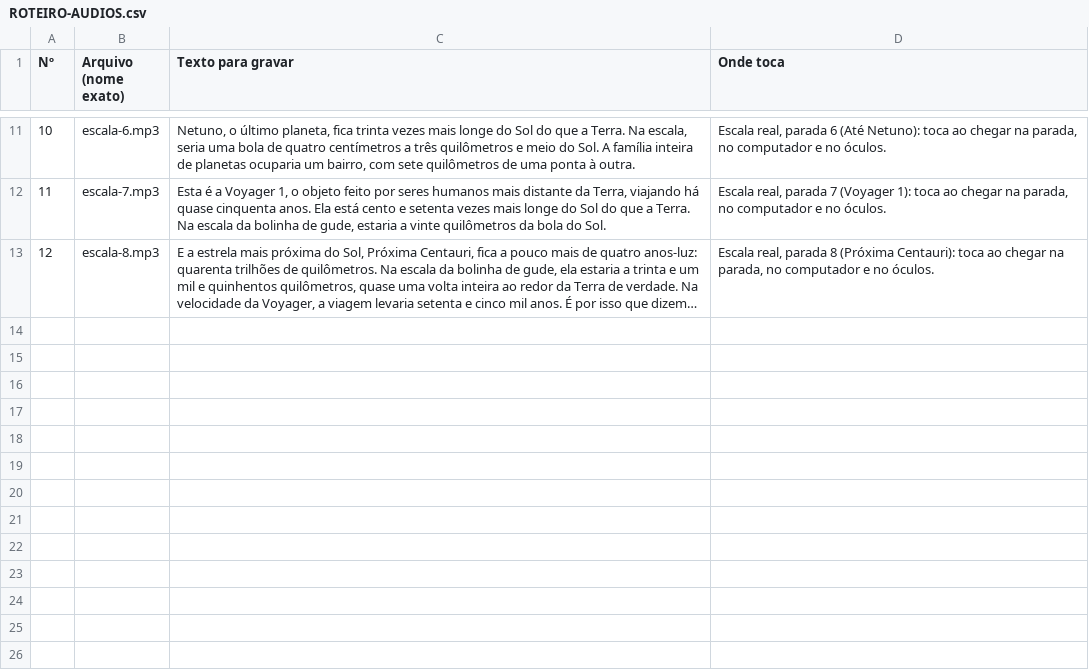
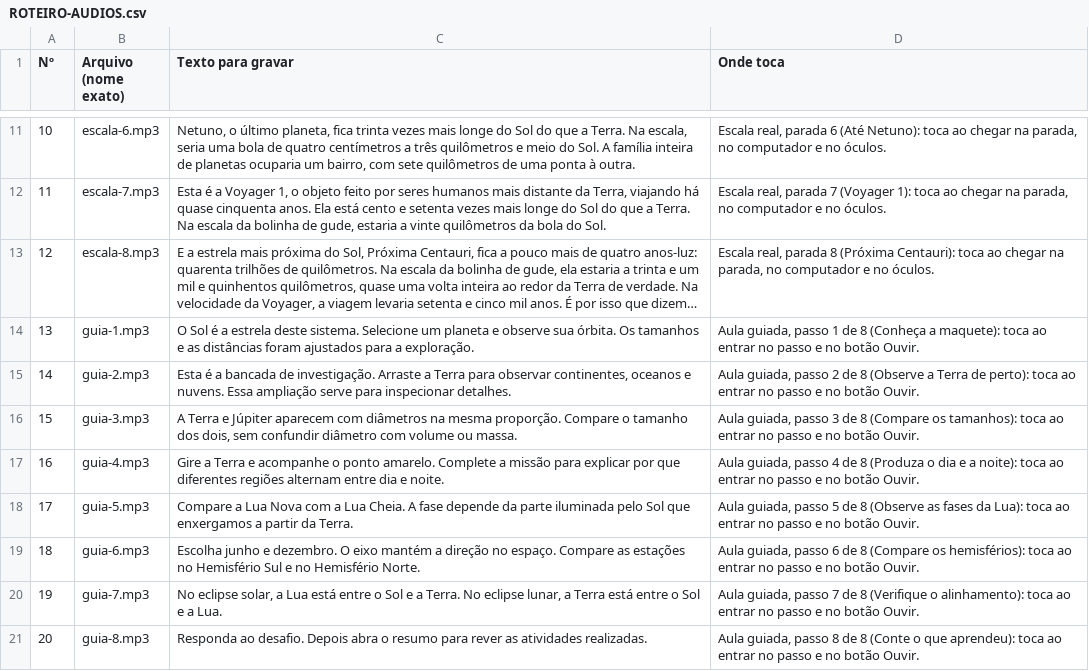
Before and after one commit to Newpc-Alan/portal-360-vr, a CSV file: apps/sistema-solar/ROTEIRO-AUDIOS.csv, drawn as a sheet; only a part is shown, gaps mark what is left out; long unchanged cells end in …; the diff names each change by its address in the sheet, - before the commit and + after, or states it on an @@ line.

```diff
--- a/apps/sistema-solar/ROTEIRO-AUDIOS.csv
+++ b/apps/sistema-solar/ROTEIRO-AUDIOS.csv
+row 14: 13 | guia-1.mp3 | O Sol é a estrela deste sistema. Selecione um planeta e observe sua órbita. Os tamanhos e as distâncias foram ajustados para a exploração. | Aula guiada, passo 1 de 8 (Conheça a maquete): toca ao entrar no passo e no botão Ouvir.
+row 15: 14 | guia-2.mp3 | Esta é a bancada de investigação. Arraste a Terra para observar continentes, oceanos e nuvens. Essa ampliação serve para inspecionar detalhes. | Aula guiada, passo 2 de 8 (Observe a Terra de perto): toca ao entrar no passo e no botão Ouvir.
+row 16: 15 | guia-3.mp3 | A Terra e Júpiter aparecem com diâmetros na mesma proporção. Compare o tamanho dos dois, sem confundir diâmetro com volume ou massa. | Aula guiada, passo 3 de 8 (Compare os tamanhos): toca ao entrar no passo e no botão Ouvir.
+row 17: 16 | guia-4.mp3 | Gire a Terra e acompanhe o ponto amarelo. Complete a missão para explicar por que diferentes regiões alternam entre dia e noite. | Aula guiada, passo 4 de 8 (Produza o dia e a noite): toca ao entrar no passo e no botão Ouvir.
+row 18: 17 | guia-5.mp3 | Compare a Lua Nova com a Lua Cheia. A fase depende da parte iluminada pelo Sol que enxergamos a partir da Terra. | Aula guiada, passo 5 de 8 (Observe as fases da Lua): toca ao entrar no passo e no botão Ouvir.
+row 19: 18 | guia-6.mp3 | Escolha junho e dezembro. O eixo mantém a direção no espaço. Compare as estações no Hemisfério Sul e no Hemisfério Norte. | Aula guiada, passo 6 de 8 (Compare os hemisférios): toca ao entrar no passo e no botão Ouvir.
+row 20: 19 | guia-7.mp3 | No eclipse solar, a Lua está entre o Sol e a Terra. No eclipse lunar, a Terra está entre o Sol e a Lua. | Aula guiada, passo 7 de 8 (Verifique o alinhamento): toca ao entrar no passo e no botão Ouvir.
+row 21: 20 | guia-8.mp3 | Responda ao desafio. Depois abra o resumo para rever as atividades realizadas. | Aula guiada, passo 8 de 8 (Conte o que aprendeu): toca ao entrar no passo e no botão Ouvir.
```
Also changed, not shown: 4 other files.
